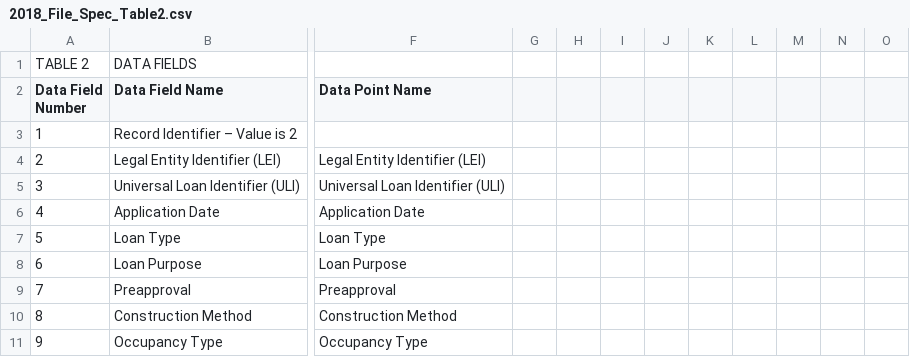
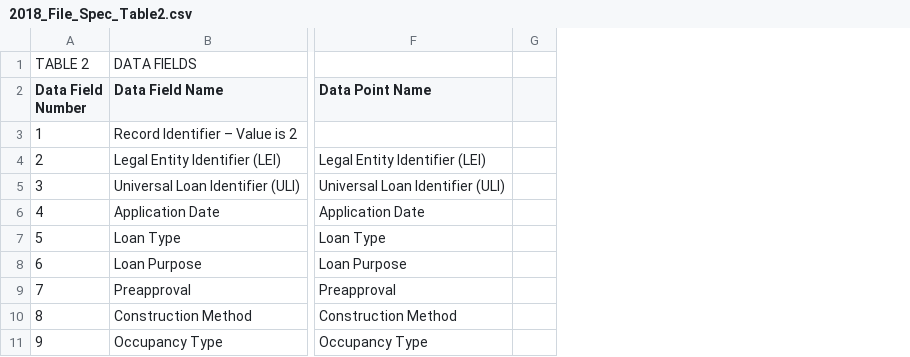
Before and after one commit to cfpb/hmda-platform, a CSV file: Documents/2018_File_Spec_Table2.csv, drawn as a sheet; only a part is shown, gaps mark what is left out; the diff covers the shown part only; the diff names each change by its address in the sheet, - before the commit and + after, or states it on an @@ line.

Commit message:
fix unquoted commas in 2018 description column

```diff
--- a/Documents/2018_File_Spec_Table2.csv
+++ b/Documents/2018_File_Spec_Table2.csv
-column H, empty
-column I, empty
-column J, empty
-column K, empty
-column L, empty
-column M, empty
-column N, empty
-column O, empty
```
Also changed, not shown: 60 edited cells elsewhere in this file.
